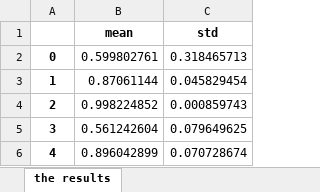
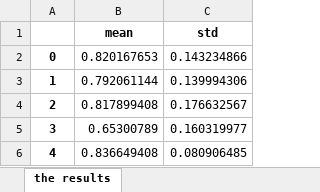
Before and after one commit to iplay93/NovelHD, an Excel workbook: result_files/final_result_dataAug_T_lapras_ST1_NT2.xlsx, sheet the results, drawn as a sheet; values as stored, in another font and other column widths than the file's, no borders; the diff names each change by its address in the sheet, - before the commit and + after, or states it on an @@ line.

Commit message:
update data transformation selection

```diff
--- a/result_files/final_result_dataAug_T_lapras_ST1_NT2.xlsx (sheet the results)
+++ b/result_files/final_result_dataAug_T_lapras_ST1_NT2.xlsx (sheet the results)
-B2 (mean): 0.599802761
+B2 (mean): 0.820167653
-C2 (std): 0.318465713
+C2 (std): 0.143234866
-B3 (mean): 0.87061144
+B3 (mean): 0.792061144
-C3 (std): 0.045829454
+C3 (std): 0.139994306
-B4 (mean): 0.998224852
+B4 (mean): 0.817899408
-C4 (std): 0.000859743
+C4 (std): 0.176632567
-B5 (mean): 0.561242604
+B5 (mean): 0.65300789
-C5 (std): 0.079649625
+C5 (std): 0.160319977
-B6 (mean): 0.896042899
+B6 (mean): 0.836649408
-C6 (std): 0.070728674
+C6 (std): 0.080906485
```
Also changed, not shown: result_files/final_result_dataAug_T_lapras_ST1_NT1.xlsx, result_files/final_result_dataAug_T_lapras_ST2_NT1.xlsx, 6 other files.
